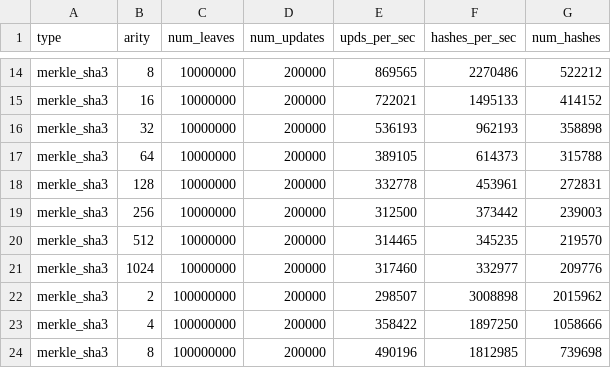
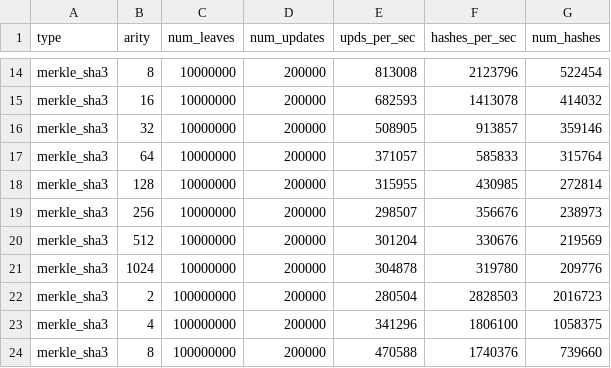
Before and after one commit to alinush/merkle-race, a CSV file: docs/merkle-sha3.csv, drawn as a sheet; only a part is shown, gaps mark what is left out; the diff covers the shown part only; the diff names each change by its address in the sheet, - before the commit and + after, or states it on an @@ line.

```diff
--- a/docs/merkle-sha3.csv
+++ b/docs/merkle-sha3.csv
-E14 (upds_per_sec): 869565
+E14 (upds_per_sec): 813008
-F14 (hashes_per_sec): 2270486
+F14 (hashes_per_sec): 2123796
-G14 (num_hashes): 522212
+G14 (num_hashes): 522454
-E15 (upds_per_sec): 722021
+E15 (upds_per_sec): 682593
-F15 (hashes_per_sec): 1495133
+F15 (hashes_per_sec): 1413078
-G15 (num_hashes): 414152
+G15 (num_hashes): 414032
-E16 (upds_per_sec): 536193
+E16 (upds_per_sec): 508905
-F16 (hashes_per_sec): 962193
+F16 (hashes_per_sec): 913857
-G16 (num_hashes): 358898
+G16 (num_hashes): 359146
-E17 (upds_per_sec): 389105
+E17 (upds_per_sec): 371057
-F17 (hashes_per_sec): 614373
+F17 (hashes_per_sec): 585833
-G17 (num_hashes): 315788
+G17 (num_hashes): 315764
-E18 (upds_per_sec): 332778
+E18 (upds_per_sec): 315955
-F18 (hashes_per_sec): 453961
+F18 (hashes_per_sec): 430985
-G18 (num_hashes): 272831
+G18 (num_hashes): 272814
-E19 (upds_per_sec): 312500
+E19 (upds_per_sec): 298507
-F19 (hashes_per_sec): 373442
+F19 (hashes_per_sec): 356676
-G19 (num_hashes): 239003
+G19 (num_hashes): 238973
-E20 (upds_per_sec): 314465
+E20 (upds_per_sec): 301204
-F20 (hashes_per_sec): 345235
+F20 (hashes_per_sec): 330676
-G20 (num_hashes): 219570
+G20 (num_hashes): 219569
-E21 (upds_per_sec): 317460
+E21 (upds_per_sec): 304878
-F21 (hashes_per_sec): 332977
+F21 (hashes_per_sec): 319780
-E22 (upds_per_sec): 298507
+E22 (upds_per_sec): 280504
-F22 (hashes_per_sec): 3008898
+F22 (hashes_per_sec): 2828503
-G22 (num_hashes): 2015962
+G22 (num_hashes): 2016723
-E23 (upds_per_sec): 358422
+E23 (upds_per_sec): 341296
-F23 (hashes_per_sec): 1897250
+F23 (hashes_per_sec): 1806100
-G23 (num_hashes): 1058666
+G23 (num_hashes): 1058375
-E24 (upds_per_sec): 490196
+E24 (upds_per_sec): 470588
-F24 (hashes_per_sec): 1812985
+F24 (hashes_per_sec): 1740376
-G24 (num_hashes): 739698
+G24 (num_hashes): 739660
```
Also changed, not shown: 112 edited cells elsewhere in this file, 6 other files.
